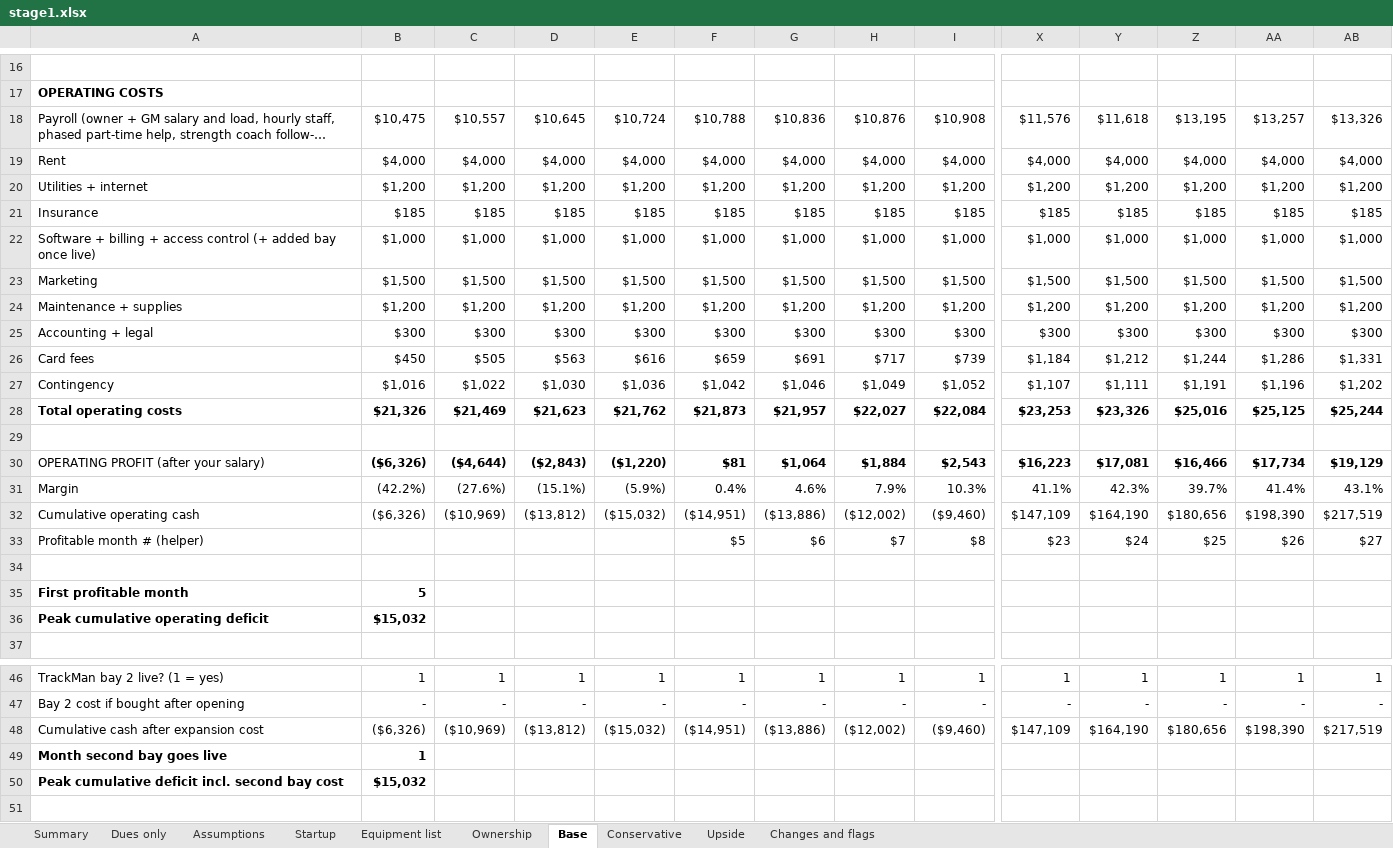
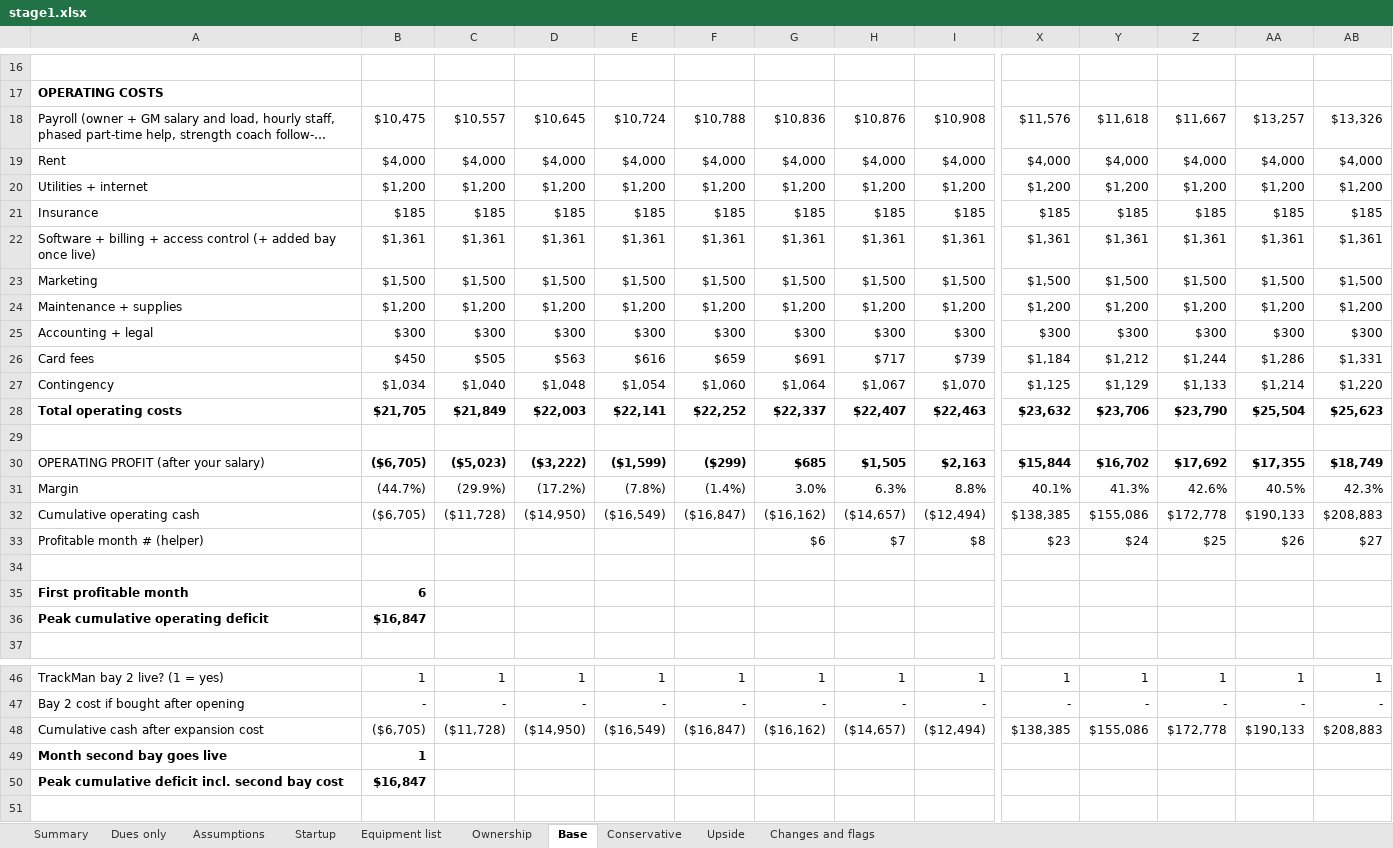
Before and after one commit to atprxsportsmed-web/18-investor-os, an Excel workbook: model/stage1.xlsx, sheet Base, drawn as a sheet; only a part is shown, gaps mark what is left out; long unchanged cells end in …; values as stored, in another font and other column widths than the file's, no borders; removed rows and columns are numbered as before the commit, all else as after; rows hold the shown columns only; the diff covers the shown part only; the diff names each change by its address in the sheet, - before the commit and + after, or states it on an @@ line.

```diff
--- a/model/stage1.xlsx (sheet Base)
+++ b/model/stage1.xlsx (sheet Base)
-Z18: $13,195
+Z18: $11,667
-row 22: Software + billing + access control (+ added bay once live) | $1,000 | $1,000 | $1,000 | $1,000 | $1,000 | $1,000 | $1,000 | $1,000 | $1,000 | $1,000 | $1,000 | $1,000 | $1,000
+row 22: Software + billing + access control (+ added bay once live) | $1,361 | $1,361 | $1,361 | $1,361 | $1,361 | $1,361 | $1,361 | $1,361 | $1,361 | $1,361 | $1,361 | $1,361 | $1,361
-row 27: Contingency | $1,016 | $1,022 | $1,030 | $1,036 | $1,042 | $1,046 | $1,049 | $1,052 | $1,107 | $1,111 | $1,191 | $1,196 | $1,202
-row 28: Total operating costs | $21,326 | $21,469 | $21,623 | $21,762 | $21,873 | $21,957 | $22,027 | $22,084 | $23,253 | $23,326 | $25,016 | $25,125 | $25,244
+row 27: Contingency | $1,034 | $1,040 | $1,048 | $1,054 | $1,060 | $1,064 | $1,067 | $1,070 | $1,125 | $1,129 | $1,133 | $1,214 | $1,220
+row 28: Total operating costs | $21,705 | $21,849 | $22,003 | $22,141 | $22,252 | $22,337 | $22,407 | $22,463 | $23,632 | $23,706 | $23,790 | $25,504 | $25,623
-row 30: OPERATING PROFIT (after your salary) | ($6,326) | ($4,644) | ($2,843) | ($1,220) | $81 | $1,064 | $1,884 | $2,543 | $16,223 | $17,081 | $16,466 | $17,734 | $19,129
-row 31: Margin | (42.2%) | (27.6%) | (15.1%) | (5.9%) | 0.4% | 4.6% | 7.9% | 10.3% | 41.1% | 42.3% | 39.7% | 41.4% | 43.1%
-row 32: Cumulative operating cash | ($6,326) | ($10,969) | ($13,812) | ($15,032) | ($14,951) | ($13,886) | ($12,002) | ($9,460) | $147,109 | $164,190 | $180,656 | $198,390 | $217,519
+row 30: OPERATING PROFIT (after your salary) | ($6,705) | ($5,023) | ($3,222) | ($1,599) | ($299) | $685 | $1,505 | $2,163 | $15,844 | $16,702 | $17,692 | $17,355 | $18,749
+row 31: Margin | (44.7%) | (29.9%) | (17.2%) | (7.8%) | (1.4%) | 3.0% | 6.3% | 8.8% | 40.1% | 41.3% | 42.6% | 40.5% | 42.3%
+row 32: Cumulative operating cash | ($6,705) | ($11,728) | ($14,950) | ($16,549) | ($16,847) | ($16,162) | ($14,657) | ($12,494) | $138,385 | $155,086 | $172,778 | $190,133 | $208,883
-F33: $5
+F33: (empty)
-B35: 5
+B35: 6
-B36: $15,032
+B36: $16,847
-row 48: Cumulative cash after expansion cost | ($6,326) | ($10,969) | ($13,812) | ($15,032) | ($14,951) | ($13,886) | ($12,002) | ($9,460) | $147,109 | $164,190 | $180,656 | $198,390 | $217,519
+row 48: Cumulative cash after expansion cost | ($6,705) | ($11,728) | ($14,950) | ($16,549) | ($16,847) | ($16,162) | ($14,657) | ($12,494) | $138,385 | $155,086 | $172,778 | $190,133 | $208,883
-B50: $15,032
+B50: $16,847
```
Also changed, not shown: 2 added rows, 2 removed rows and 43 edited cells elsewhere in this sheet, sheet Upside, sheet Conservative, sheet Dues only, sheet Ownership, sheet Summary, sheet Startup, 3 more sheets, model/output/18_Golf_Performance_Club_Financial_Model.xlsx, 10 other files.
